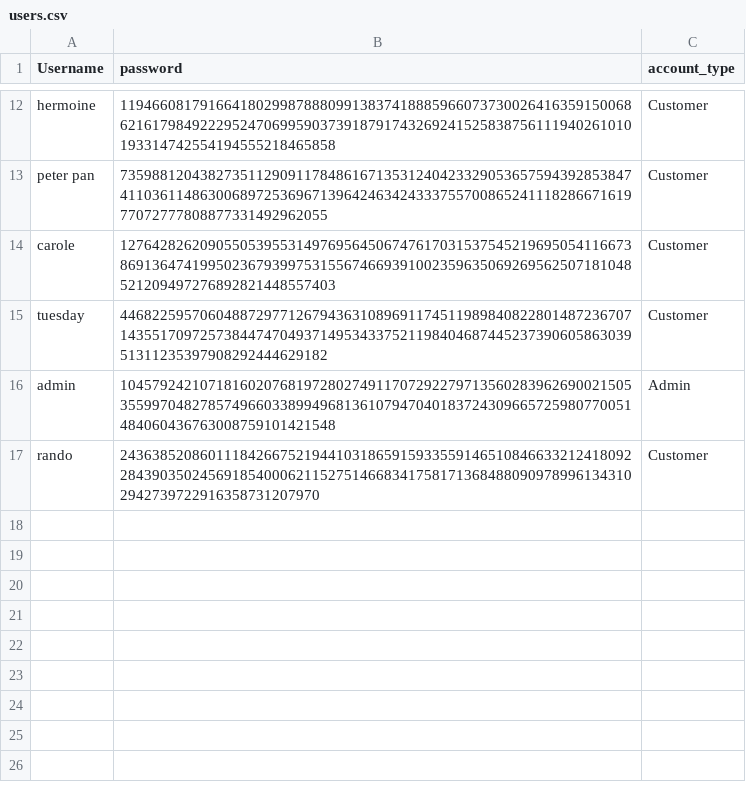
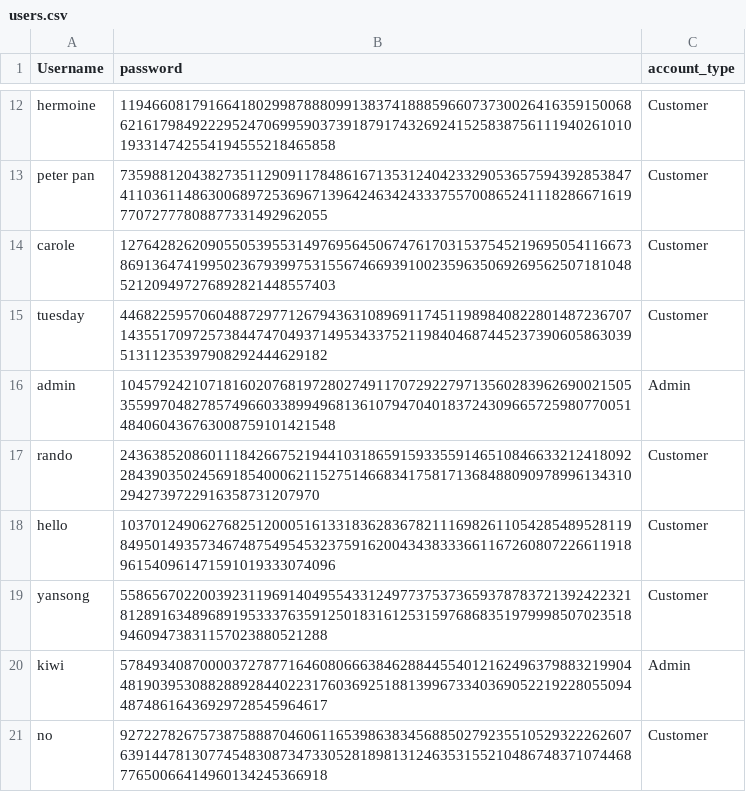
Before and after one commit to Wooniety/Automated-Menu, a CSV file: data/users.csv, drawn as a sheet; only a part is shown, gaps mark what is left out; the diff names each change by its address in the sheet, - before the commit and + after, or states it on an @@ line.

```diff
--- a/data/users.csv
+++ b/data/users.csv
+row 18: hello | 10370124906276825120005161331836283678211169826110542854895281198495014935734674875495453237591620043438333661167260807226611918961540961471591019333074096 | Customer
+row 19: yansong | 5586567022003923119691404955433124977375373659378783721392422321812891634896891953337635912501831612531597686835197999850702351894609473831157023880521288 | Customer
+row 20: kiwi | 5784934087000037278771646080666384628844554012162496379883219904481903953088288928440223176036925188139967334036905221922805509448748616436929728545964617 | Admin
+row 21: no | 9272278267573875888704606116539863834568850279235510529322262607639144781307745483087347330528189813124635315521048674837107446877650066414960134245366918 | Customer
```
Also changed, not shown: data/menu.csv, data/stock.csv, 2 other files.
